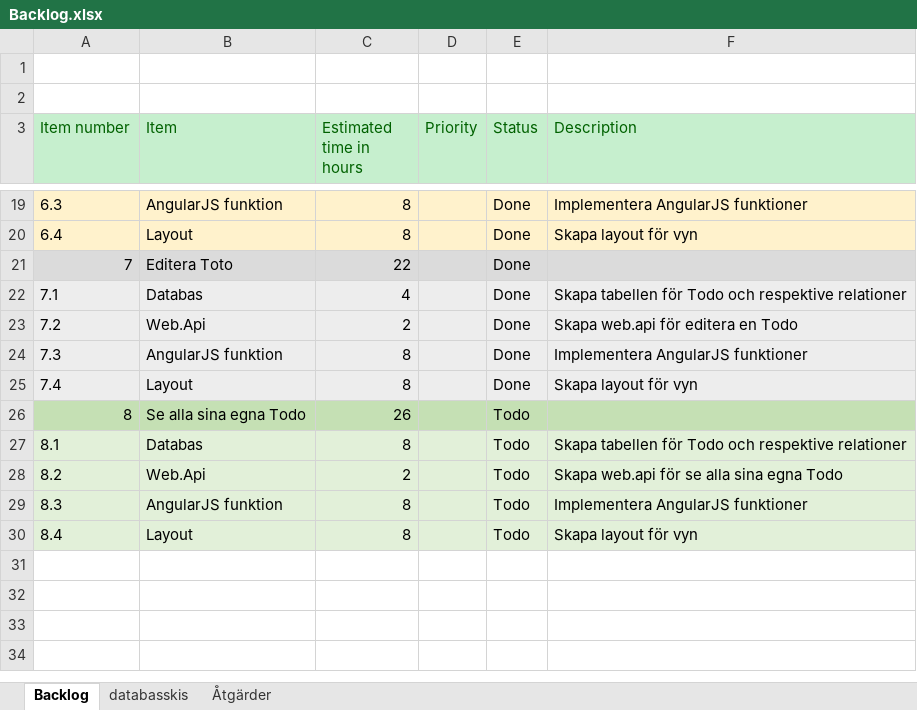
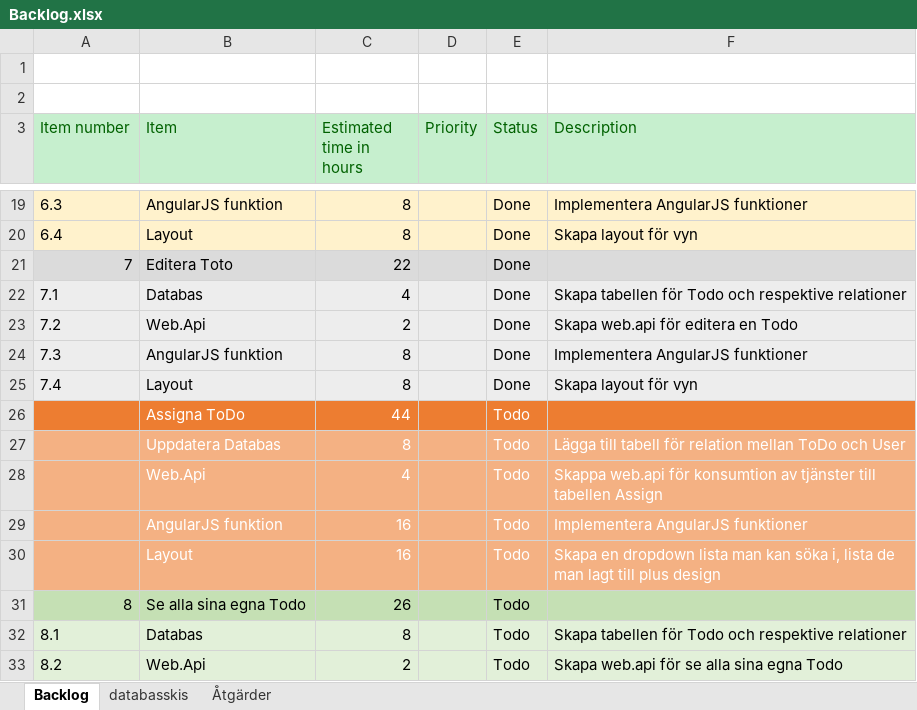
Before and after one commit to Joel-Persson/ProjectPetra, an Excel workbook: Backlog.xlsx, sheet Backlog, drawn as a sheet; only a part is shown, gaps mark what is left out; the shorter side is filled out with more unchanged rows; values as stored, in another font and other column widths than the file's, no borders; the diff names each change by its address in the sheet, - before the commit and + after, or states it on an @@ line.

Commit message:
ändrat i backlog

```diff
--- a/Backlog.xlsx (sheet Backlog)
+++ b/Backlog.xlsx (sheet Backlog)
+row 26:  | Assigna ToDo | 44 |  | Todo
+row 27:  | Uppdatera Databas | 8 |  | Todo | Lägga till tabell för relation mellan ToDo och User
+row 28:  | Web.Api | 4 |  | Todo | Skappa web.api för konsumtion av tjänster till tabellen Assign
+row 29:  | AngularJS funktion | 16 |  | Todo | Implementera AngularJS funktioner
+row 30:  | Layout | 16 |  | Todo | Skapa en dropdown lista man kan söka i, lista de man lagt till plus design
```
Also changed, not shown: sheet Åtgärder.
